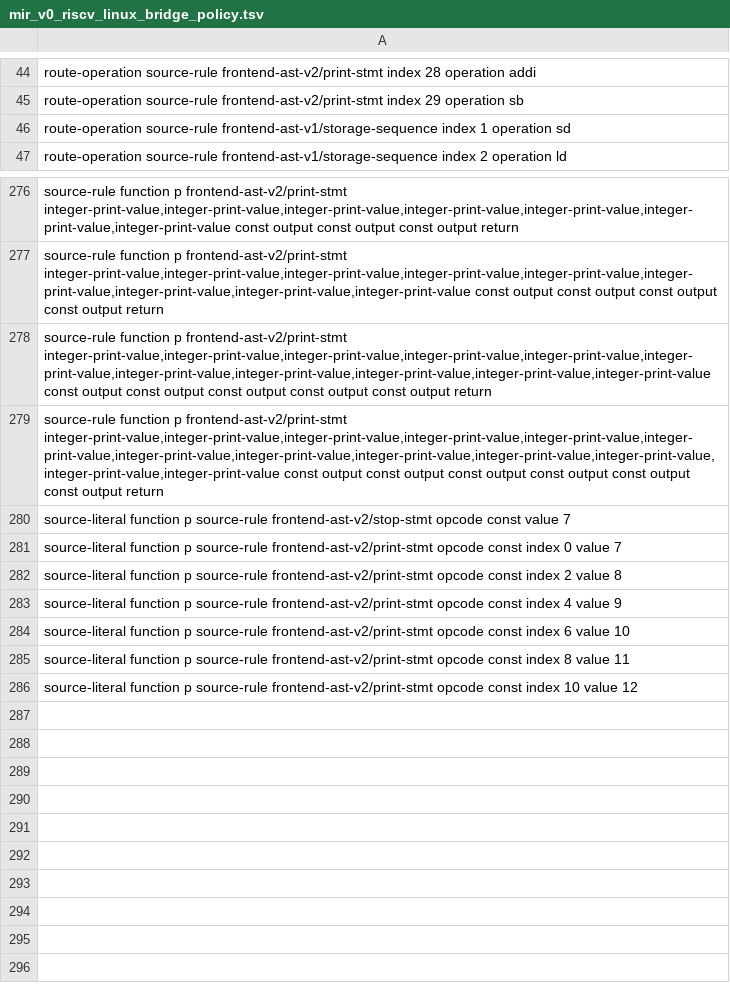
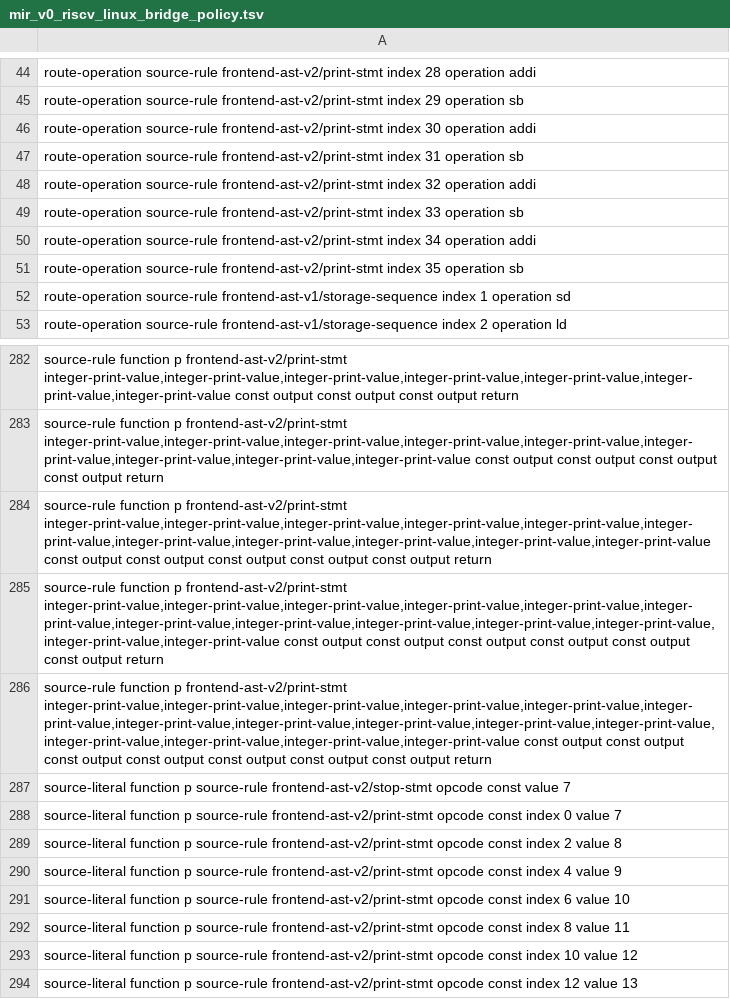
Before and after one commit to lazy-fortran/fortback-new, a TSV file: spec/mir_v0_riscv_linux_bridge_policy.tsv, drawn as a sheet; only a part is shown, gaps mark what is left out; the diff names each change by its address in the sheet, - before the commit and + after, or states it on an @@ line.

Commit message:
Add seven-item PRINT MIR route

```diff
--- a/spec/mir_v0_riscv_linux_bridge_policy.tsv
+++ b/spec/mir_v0_riscv_linux_bridge_policy.tsv
+row 46: route-operation source-rule frontend-ast-v2/print-stmt index 30 operation addi
+row 47: route-operation source-rule frontend-ast-v2/print-stmt index 31 operation sb
+row 48: route-operation source-rule frontend-ast-v2/print-stmt index 32 operation addi
+row 49: route-operation source-rule frontend-ast-v2/print-stmt index 33 operation sb
+row 50: route-operation source-rule frontend-ast-v2/print-stmt index 34 operation addi
+row 51: route-operation source-rule frontend-ast-v2/print-stmt index 35 operation sb
+row 286: source-rule function p frontend-ast-v2/print-stmt integer-print-value,integer-print-value,integer-print-value,integer-print-value,integer-print-value,integer-print-value,integer-print-value,integer-print-value,integer-print-value,integer-print-value,integer-print-value,integer-print-value,integer-print-value,integer-print-value,integer-print-value const output const output const output const output const output const output const output return
+row 294: source-literal function p source-rule frontend-ast-v2/print-stmt opcode const index 12 value 13
```
Also changed, not shown: 3 other files.
